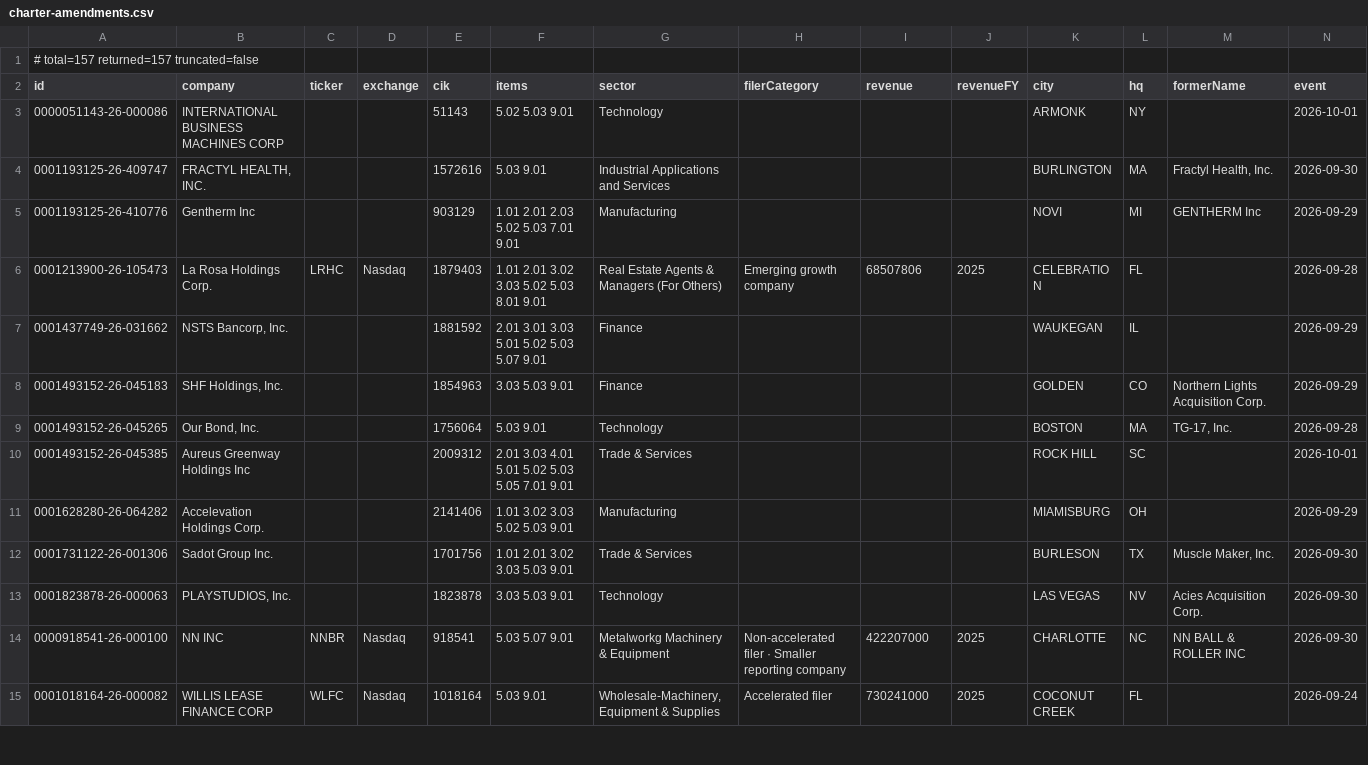
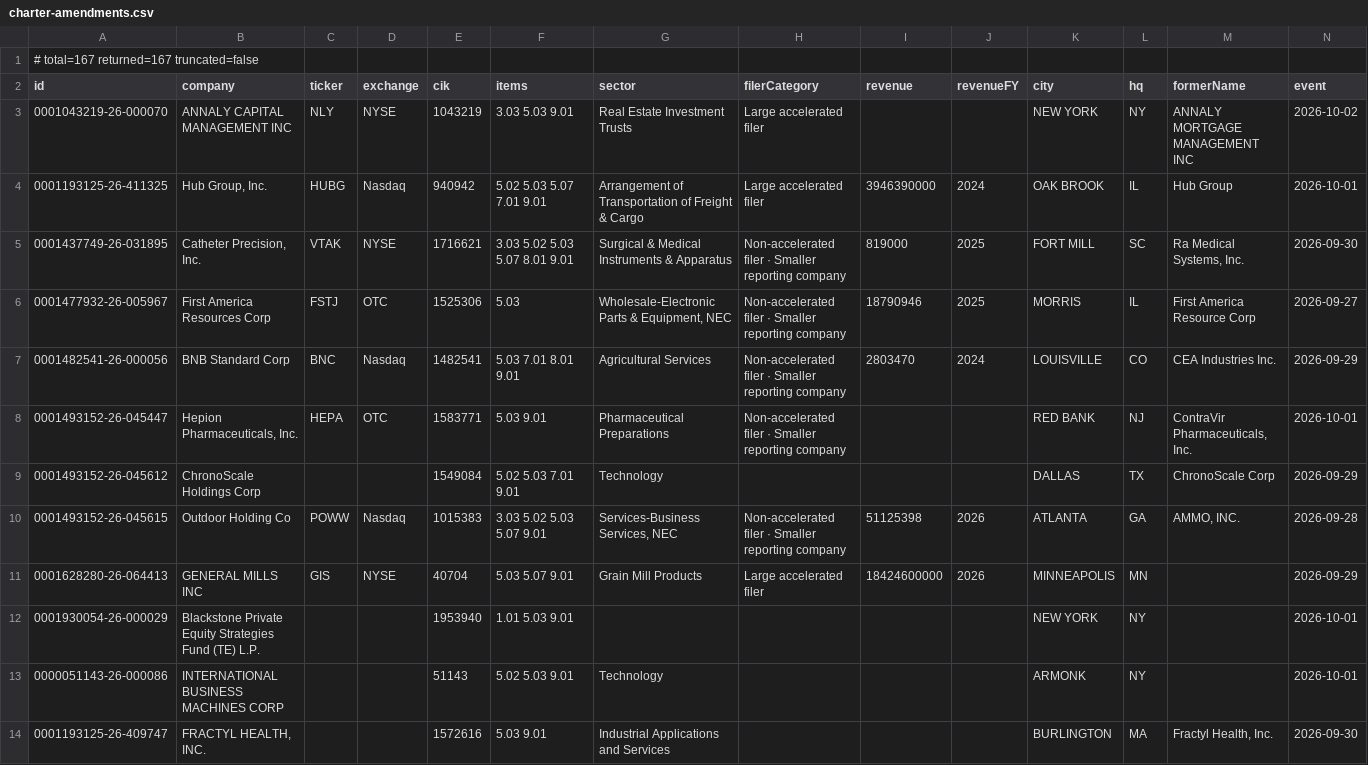
Before and after one commit to HuangGoodmanAgency/filing-boards, a CSV file: data/charter-amendments.csv, drawn as a sheet; only a part is shown; the shorter side is filled out with more unchanged rows; rows hold the shown columns only; the diff names each change by its address in the sheet, - before the commit and + after, or states it on an @@ line.

```diff
--- a/data/charter-amendments.csv
+++ b/data/charter-amendments.csv
-A1 (id): # total=157 returned=157 truncated=false
+A1 (id): # total=167 returned=167 truncated=false
+row 3: 0001043219-26-000070 | ANNALY CAPITAL MANAGEMENT INC | NLY | NYSE | 1043219 | 3.03 5.03 9.01 | Real Estate Investment Trusts | Large accelerated filer |  |  | NEW YORK | NY | ANNALY MORTGAGE MANAGEMENT INC | 2026-10-02
+row 4: 0001193125-26-411325 | Hub Group, Inc. | HUBG | Nasdaq | 940942 | 5.02 5.03 5.07 7.01 9.01 | Arrangement of Transportation of Freight & Cargo | Large accelerated filer | 3946390000 | 2024 | OAK BROOK | IL | Hub Group | 2026-10-01
+row 5: 0001437749-26-031895 | Catheter Precision, Inc. | VTAK | NYSE | 1716621 | 3.03 5.02 5.03 5.07 8.01 9.01 | Surgical & Medical Instruments & Apparatus | Non-accelerated filer · Smaller reporting company | 819000 | 2025 | FORT MILL | SC | Ra Medical Systems, Inc. | 2026-09-30
+row 6: 0001477932-26-005967 | First America Resources Corp | FSTJ | OTC | 1525306 | 5.03 | Wholesale-Electronic Parts & Equipment, NEC | Non-accelerated filer · Smaller reporting company | 18790946 | 2025 | MORRIS | IL | First America Resource Corp | 2026-09-27
+row 7: 0001482541-26-000056 | BNB Standard Corp | BNC | Nasdaq | 1482541 | 5.03 7.01 8.01 9.01 | Agricultural Services | Non-accelerated filer · Smaller reporting company | 2803470 | 2024 | LOUISVILLE | CO | CEA Industries Inc. | 2026-09-29
+row 8: 0001493152-26-045447 | Hepion Pharmaceuticals, Inc. | HEPA | OTC | 1583771 | 5.03 9.01 | Pharmaceutical Preparations | Non-accelerated filer · Smaller reporting company |  |  | RED BANK | NJ | ContraVir Pharmaceuticals, Inc. | 2026-10-01
+row 9: 0001493152-26-045612 | ChronoScale Holdings Corp |  |  | 1549084 | 5.02 5.03 7.01 9.01 | Technology |  |  |  | DALLAS | TX | ChronoScale Corp | 2026-09-29
+row 10: 0001493152-26-045615 | Outdoor Holding Co | POWW | Nasdaq | 1015383 | 3.03 5.02 5.03 5.07 9.01 | Services-Business Services, NEC | Non-accelerated filer · Smaller reporting company | 51125398 | 2026 | ATLANTA | GA | AMMO, INC. | 2026-09-28
+row 11: 0001628280-26-064413 | GENERAL MILLS INC | GIS | NYSE | 40704 | 5.03 5.07 9.01 | Grain Mill Products | Large accelerated filer | 18424600000 | 2026 | MINNEAPOLIS | MN |  | 2026-09-29
+row 12: 0001930054-26-000029 | Blackstone Private Equity Strategies Fund (TE) L.P. |  |  | 1953940 | 1.01 5.03 9.01 |  |  |  |  | NEW YORK | NY |  | 2026-10-01
```
Also changed, not shown: data/auditor-watch.csv, data/ipo-watch.csv, 18 other files.
